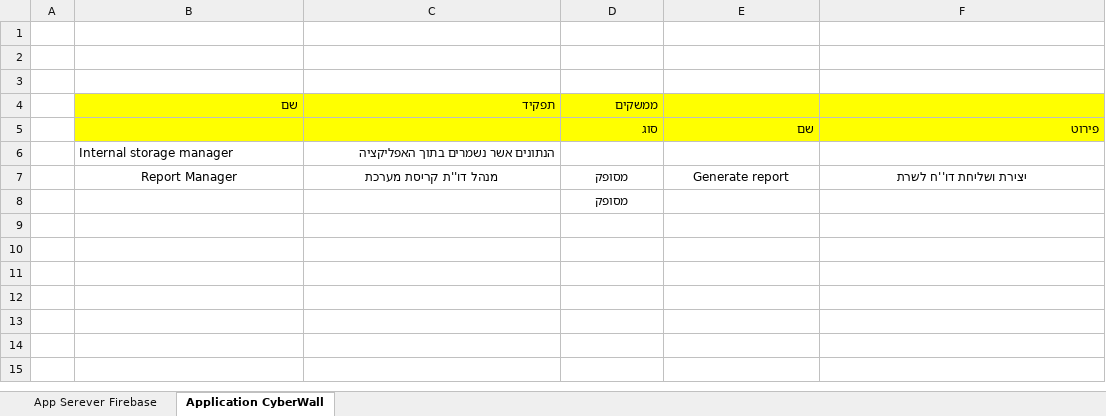
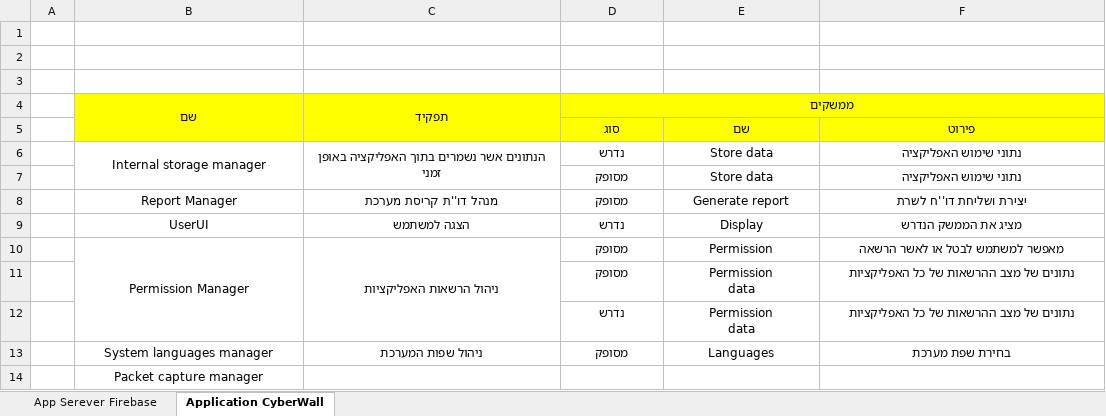
Before and after one commit to devmf027/CyberWall, an Excel workbook: SAD/טבלת רכיבים.xlsx, sheet Application CyberWall, drawn as a sheet; values as stored, in another font and other column widths than the file's, no borders; removed rows and columns are numbered as before the commit, all else as after; ↵ is a line break in a cell; the diff names each change by its address in the sheet, - before the commit and + after, or states it on an @@ line.

```diff
--- a/SAD/טבלת רכיבים.xlsx (sheet Application CyberWall)
+++ b/SAD/טבלת רכיבים.xlsx (sheet Application CyberWall)
-B4:D4 alignment: right
+B4:D4 alignment: center
+B4:B5 merged
+C4:C5 merged
+D4:F4 merged
-D5:F5 alignment: right
+D5:F5 alignment: center
-row 6:  | Internal storage manager | הנתונים אשר נשמרים בתוך האפליקציה
+row 6:  | Internal storage manager | הנתונים אשר נשמרים בתוך האפליקציה באופן זמני | נדרש | Store data | נתוני שימוש האפליקציה
+row 7:  |  |  | מסופק | Store data | נתוני שימוש האפליקציה
-row 8:  |  |  | מסופק
+row 9:  | UserUI | הצגה למשתמש | נדרש | Display | מציג את הממשק הנדרש
+row 10:  | Permission Manager | ניהול הרשאות האפליקציות | מסופק | Permission | מאפשר למשתמש לבטל או לאשר הרשאה
+row 11:  |  |  | מסופק | Permission ↵ data | נתונים של מצב ההרשאות של כל האפליקציות
+row 12:  |  |  | נדרש | Permission ↵ data | נתונים של מצב ההרשאות של כל האפליקציות
+row 13:  | System languages manager | ניהול שפות המערכת | מסופק | Languages | בחירת שפת מערכת
+row 14:  | Packet capture manager
```
Also changed, not shown: 2 other files.
